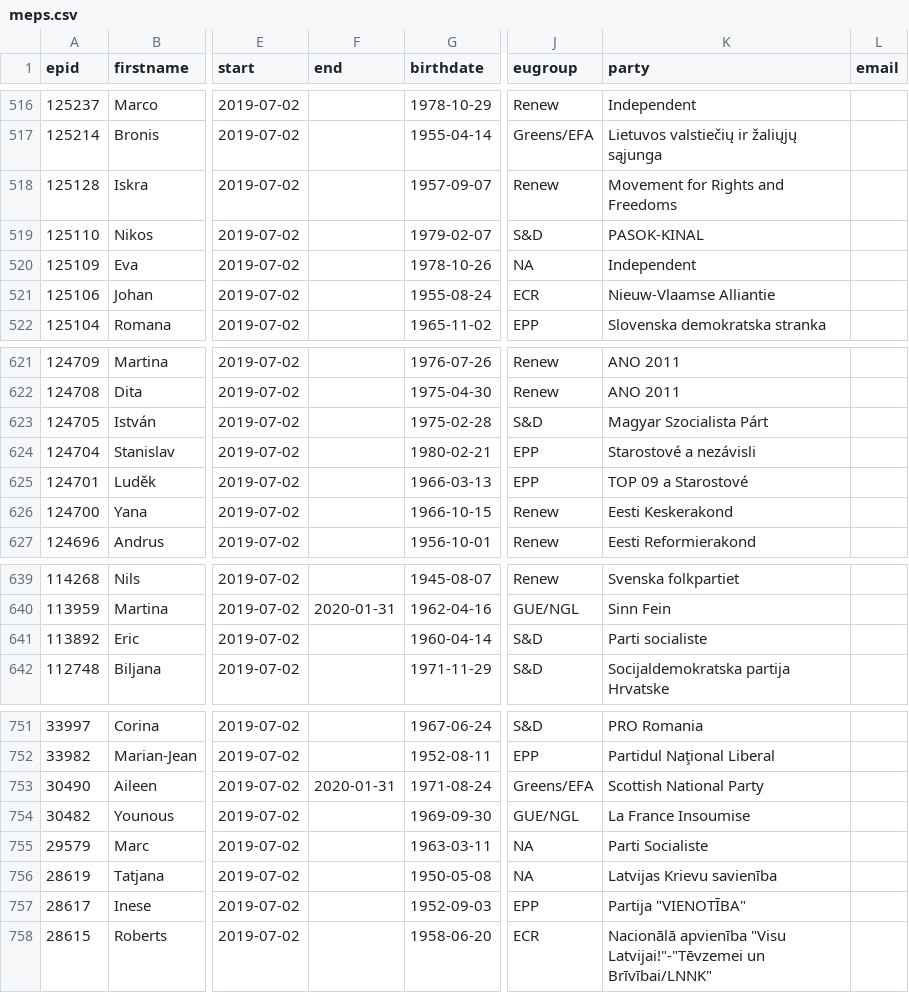
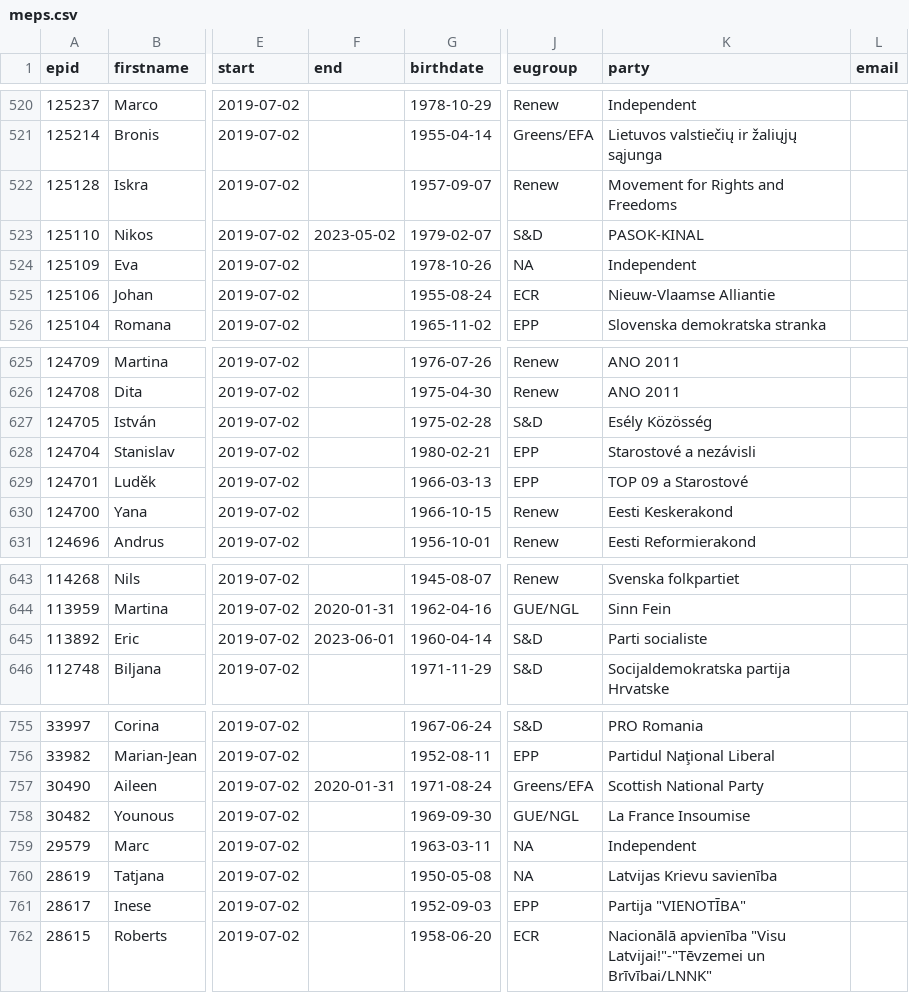
Before and after one commit to TechToThePeople/parlparse, a CSV file: data/meps.csv, drawn as a sheet; only a part is shown, gaps mark what is left out; addresses are those after the commit; the diff covers the shown part only; the diff names each change by its address in the sheet, - before the commit and + after, or states it on an @@ line.

```diff
--- a/data/meps.csv
+++ b/data/meps.csv
-F523 (end): (empty)
+F523 (end): 2023-05-02
-K627 (party): Magyar Szocialista Párt
+K627 (party): Esély Közösség
-F645 (end): (empty)
+F645 (end): 2023-06-01
-K759 (party): Parti Socialiste
+K759 (party): Independent
```
Also changed, not shown: 5 added rows and 16 edited cells elsewhere in this file, 2 other files.
